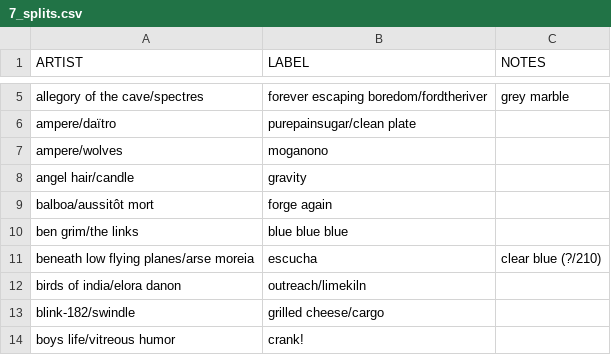
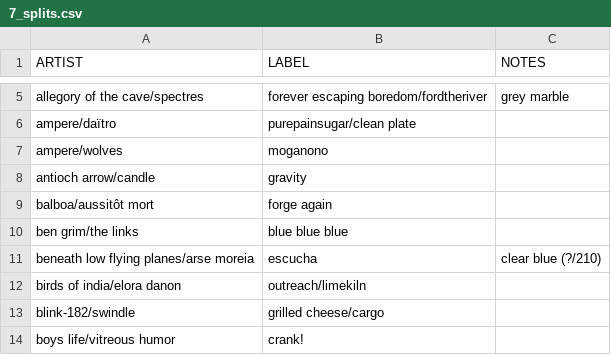
Before and after one commit to okjjj/tradelist, a CSV file: 7_splits.csv, drawn as a sheet; only a part is shown, gaps mark what is left out.

Commit message:
ill street blues

```diff
--- a/7_splits.csv
+++ b/7_splits.csv
@@ -7,3 +7,3 @@ ampere/daïtro,purepainsugar/clean plate,""
 ampere/wolves,moganono,""
-angel hair/candle,gravity,""
+antioch arrow/candle,gravity,""
 "balboa/aussitôt mort",forge again,""
```
